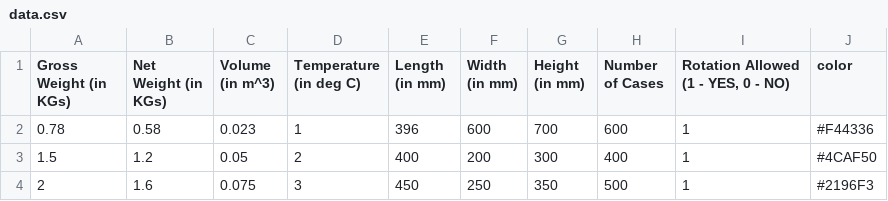
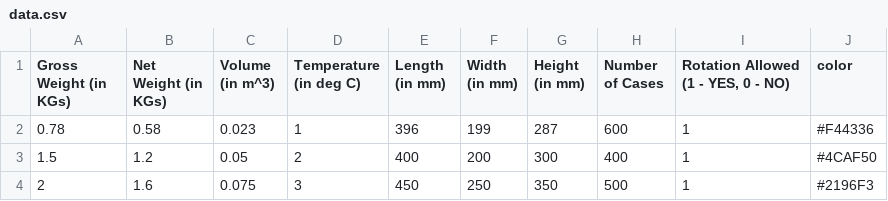
Before and after one commit to Pratham2712/Optipack3D_real, a CSV file: home/static/files/data.csv, drawn as a sheet.

```diff
--- a/home/static/files/data.csv
+++ b/home/static/files/data.csv
@@ -1,3 +1,3 @@
 Gross Weight (in KGs),Net Weight (in KGs),Volume (in m^3),Temperature (in deg  C),Length (in mm),Width (in mm),Height (in mm),Number of Cases,"Rotation Allowed (1 - YES, 0 - NO)",color
-0.78,0.58,0.023,1,396,600,700,600,1,#F44336
+0.78,0.58,0.023,1,396,199,287,600,1,#F44336
 1.5,1.2,0.05,2,400,200,300,400,1,#4CAF50
```
Also changed, not shown: 8 other files.
